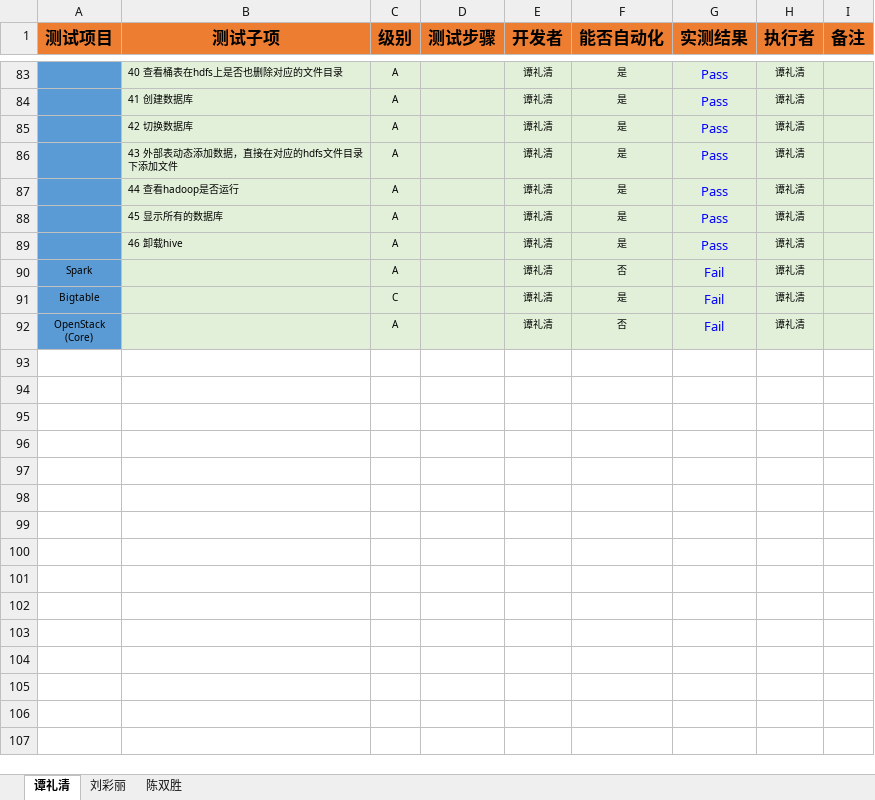
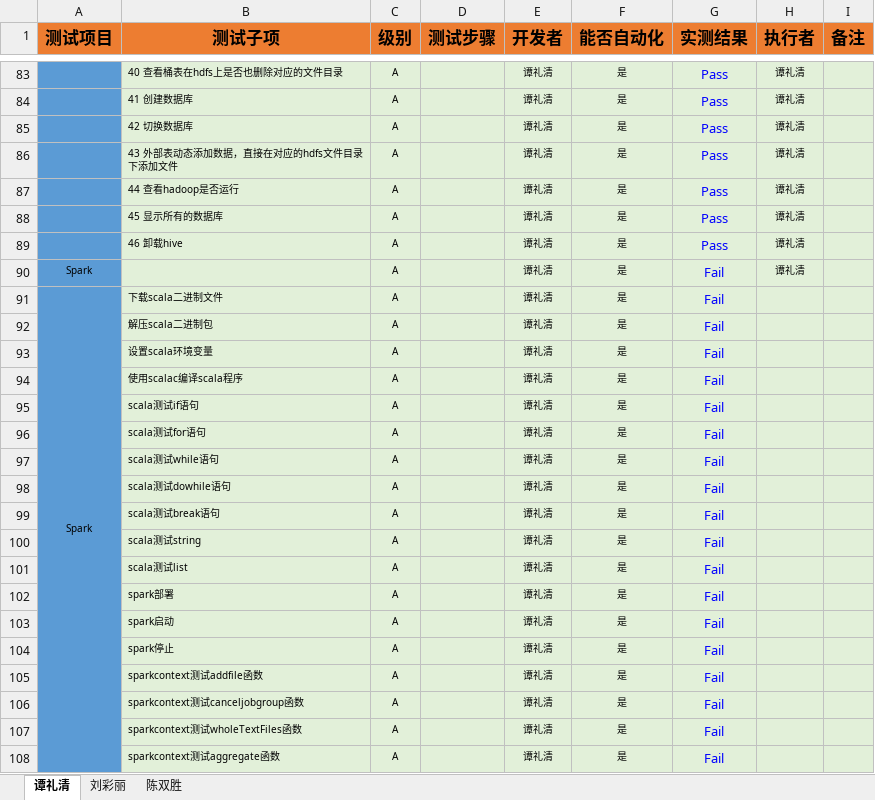
Before and after one commit to open-estuary/test-definitions, an Excel workbook: list/bigdata.xlsx, sheet 谭礼清, drawn as a sheet; only a part is shown, gaps mark what is left out; the shorter side is filled out with more unchanged rows; values as stored, in another font and other column widths than the file's, no borders; conditional formats not drawn; the diff covers the shown part only; the diff names each change by its address in the sheet, - before the commit and + after, or states it on an @@ line.

Commit message:
add spark test case point

```diff
--- a/list/bigdata.xlsx (sheet 谭礼清)
+++ b/list/bigdata.xlsx (sheet 谭礼清)
-F90 (能否自动化): 否
+F90 (能否自动化): 是
+row 91: Spark | 下载scala二进制文件 | A |  | 谭礼清 | 是 | Fail
+row 92:  | 解压scala二进制包 | A |  | 谭礼清 | 是 | Fail
+row 93:  | 设置scala环境变量 | A |  | 谭礼清 | 是 | Fail
+row 94:  | 使用scalac编译scala程序 | A |  | 谭礼清 | 是 | Fail
+row 95:  | scala测试if语句 | A |  | 谭礼清 | 是 | Fail
+row 96:  | scala测试for语句 | A |  | 谭礼清 | 是 | Fail
+row 97:  | scala测试while语句 | A |  | 谭礼清 | 是 | Fail
+row 98:  | scala测试dowhile语句 | A |  | 谭礼清 | 是 | Fail
+row 99:  | scala测试break语句 | A |  | 谭礼清 | 是 | Fail
+row 100:  | scala测试string | A |  | 谭礼清 | 是 | Fail
+row 101:  | scala测试list | A |  | 谭礼清 | 是 | Fail
+row 102:  | spark部署 | A |  | 谭礼清 | 是 | Fail
+row 103:  | spark启动 | A |  | 谭礼清 | 是 | Fail
+row 104:  | spark停止 | A |  | 谭礼清 | 是 | Fail
+row 105:  | sparkcontext测试addfile函数 | A |  | 谭礼清 | 是 | Fail
+row 106:  | sparkcontext测试canceljobgroup函数 | A |  | 谭礼清 | 是 | Fail
+row 107:  | sparkcontext测试wholeTextFiles函数 | A |  | 谭礼清 | 是 | Fail
+row 108:  | sparkcontext测试aggregate函数 | A |  | 谭礼清 | 是 | Fail
```
Also changed, not shown: 40 added rows elsewhere in this sheet.
